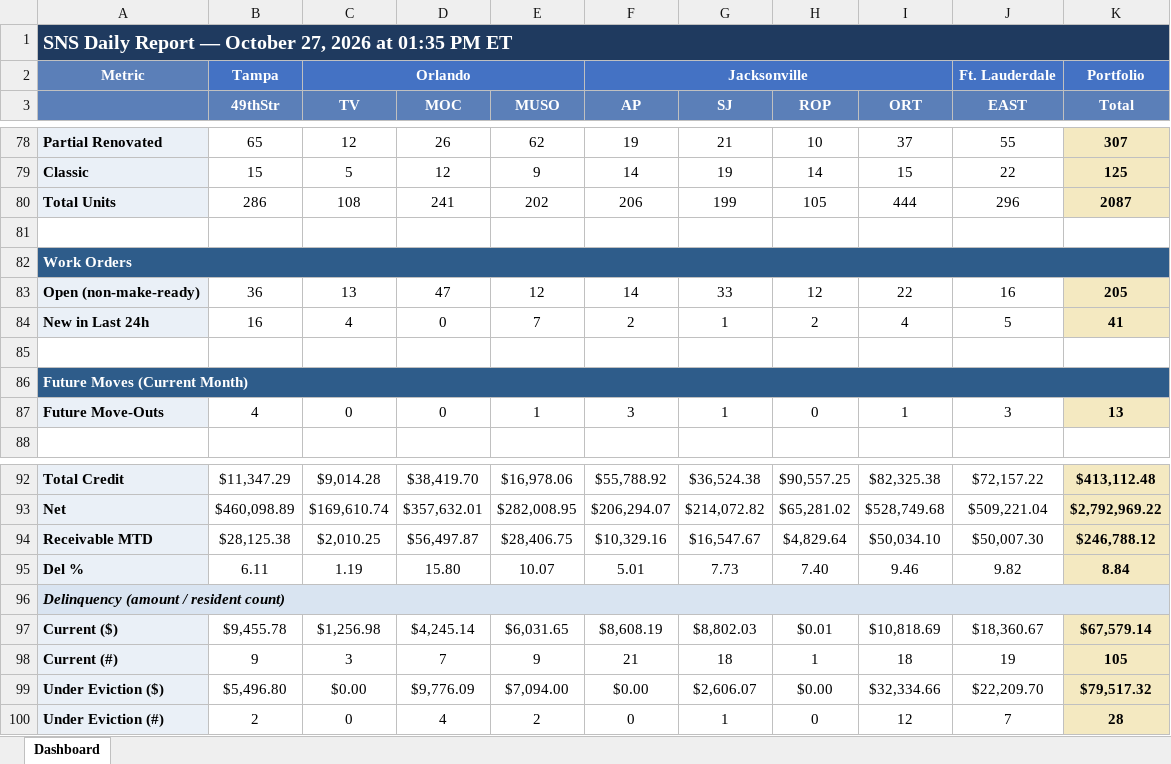
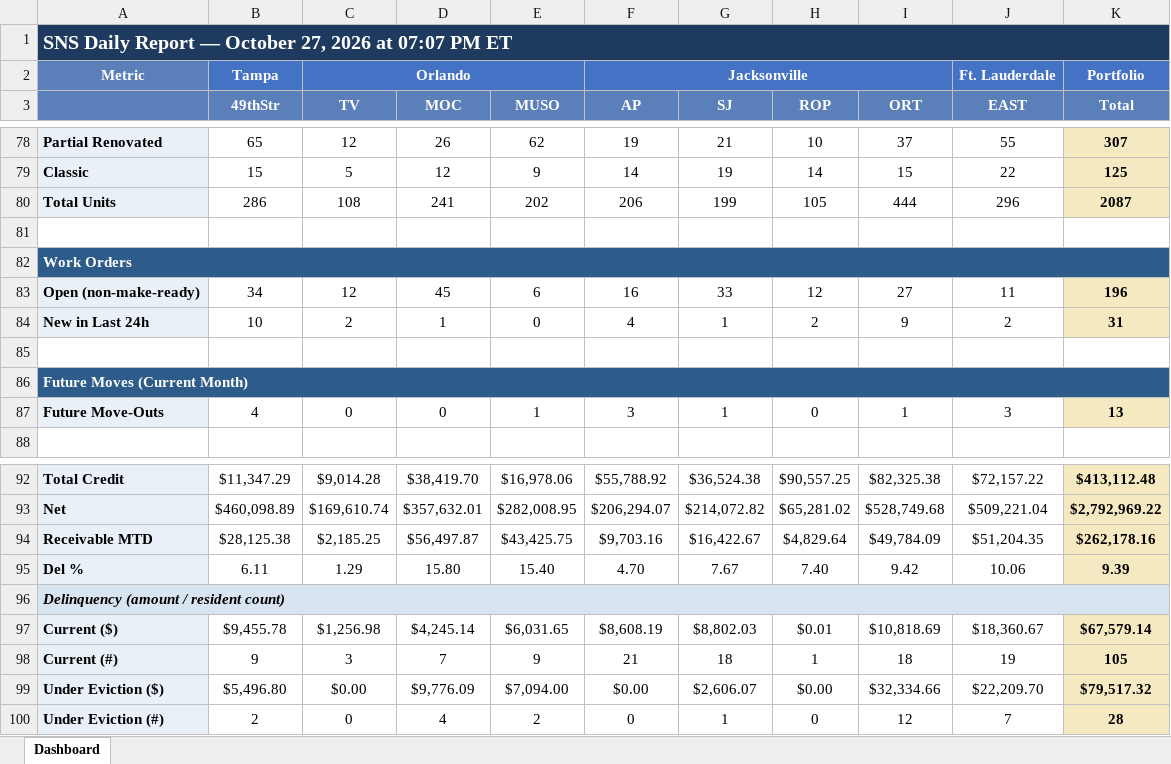
Before and after one commit to ymi-flowing/sns-daily-report, an Excel workbook: dashboard.xlsx, sheet Dashboard, drawn as a sheet; only a part is shown, gaps mark what is left out; values as stored, in another font and other column widths than the file's, no borders; removed rows and columns are numbered as before the commit, all else as after; the diff covers the shown part only; the diff names each change by its address in the sheet, - before the commit and + after, or states it on an @@ line.

```diff
--- a/dashboard.xlsx (sheet Dashboard)
+++ b/dashboard.xlsx (sheet Dashboard)
-A1: …2026 at 01:35 PM ET
+A1: …2026 at 07:07 PM ET
-row 83: Open (non-make-ready) | 36 | 13 | 47 | 12 | 14 | 33 | 12 | 22 | 16 | 205
-row 84: New in Last 24h | 16 | 4 | 0 | 7 | 2 | 1 | 2 | 4 | 5 | 41
+row 83: Open (non-make-ready) | 34 | 12 | 45 | 6 | 16 | 33 | 12 | 27 | 11 | 196
+row 84: New in Last 24h | 10 | 2 | 1 | 0 | 4 | 1 | 2 | 9 | 2 | 31
-C94 (TV): $2,010.25
+C94 (TV): $2,185.25
-E94 (MUSO): $28,406.75
+E94 (MUSO): $43,425.75
-F94 (AP): $10,329.16
+F94 (AP): $9,703.16
-G94 (SJ): $16,547.67
+G94 (SJ): $16,422.67
-I94 (ORT): $50,034.10
+I94 (ORT): $49,784.09
-J94 (EAST): $50,007.30
+J94 (EAST): $51,204.35
-K94 (Total): $246,788.12
+K94 (Total): $262,178.16
-C95 (TV): 1.19
+C95 (TV): 1.29
-E95 (MUSO): 10.07
+E95 (MUSO): 15.40
-F95 (AP): 5.01
+F95 (AP): 4.70
-G95 (SJ): 7.73
+G95 (SJ): 7.67
-I95 (ORT): 9.46
+I95 (ORT): 9.42
-J95 (EAST): 9.82
+J95 (EAST): 10.06
-K95 (Total): 8.84
+K95 (Total): 9.39
```
Also changed, not shown: 115 edited cells elsewhere in this sheet, 4 other files.
